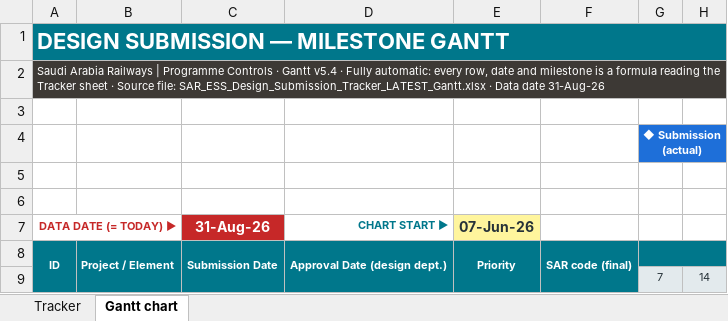
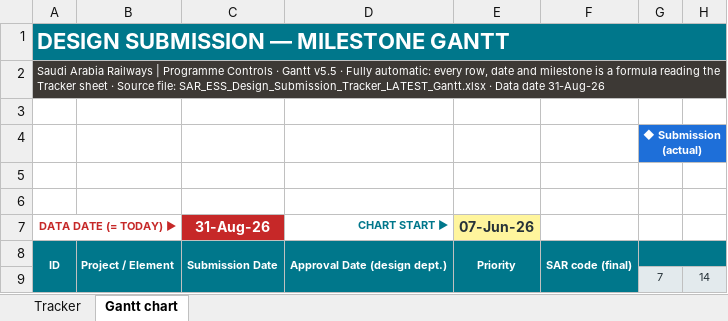
Before and after one commit to mostafaessam8-source/claude-fable-5-prompt, an Excel workbook: tracker-latest/SAR_ESS_Design_Submission_Tracker_LATEST_Gantt.xlsx, sheet Gantt chart, drawn as a sheet; only a part is shown; values as stored, in another font and other column widths than the file's, no borders; conditional formats not drawn; the diff names each change by its address in the sheet, - before the commit and + after, or states it on an @@ line.

```diff
--- a/tracker-latest/SAR_ESS_Design_Submission_Tracker_LATEST_Gantt.xlsx (sheet Gantt chart)
+++ b/tracker-latest/SAR_ESS_Design_Submission_Tracker_LATEST_Gantt.xlsx (sheet Gantt chart)
-A2: …· Gantt v5.4 · Fully…
+A2: …· Gantt v5.5 · Fully…
```
Also changed, not shown: sheet Tracker, 3 other files.
